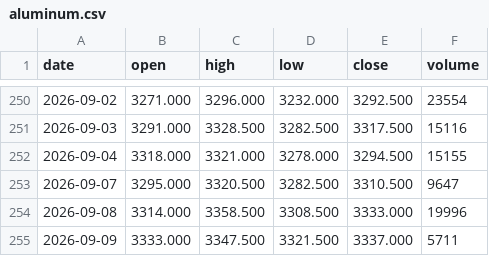
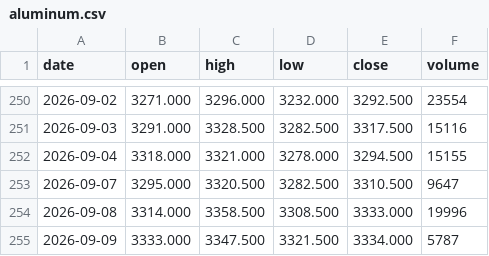
Before and after one commit to hainan5/invest-tracker, a CSV file: public/data/commodities/aluminum.csv, drawn as a sheet; only a part is shown, gaps mark what is left out.

```diff
--- a/public/data/commodities/aluminum.csv
+++ b/public/data/commodities/aluminum.csv
@@ -254,2 +254,2 @@ date,open,high,low,close,volume
 2026-09-08,3314.000,3358.500,3308.500,3333.000,19996
-2026-09-09,3333.000,3347.500,3321.500,3337.000,5711
+2026-09-09,3333.000,3347.500,3321.500,3334.000,5787
```
Also changed, not shown: public/data/commodities.csv, public/data/commodities/coffee.csv, 13 other files.
